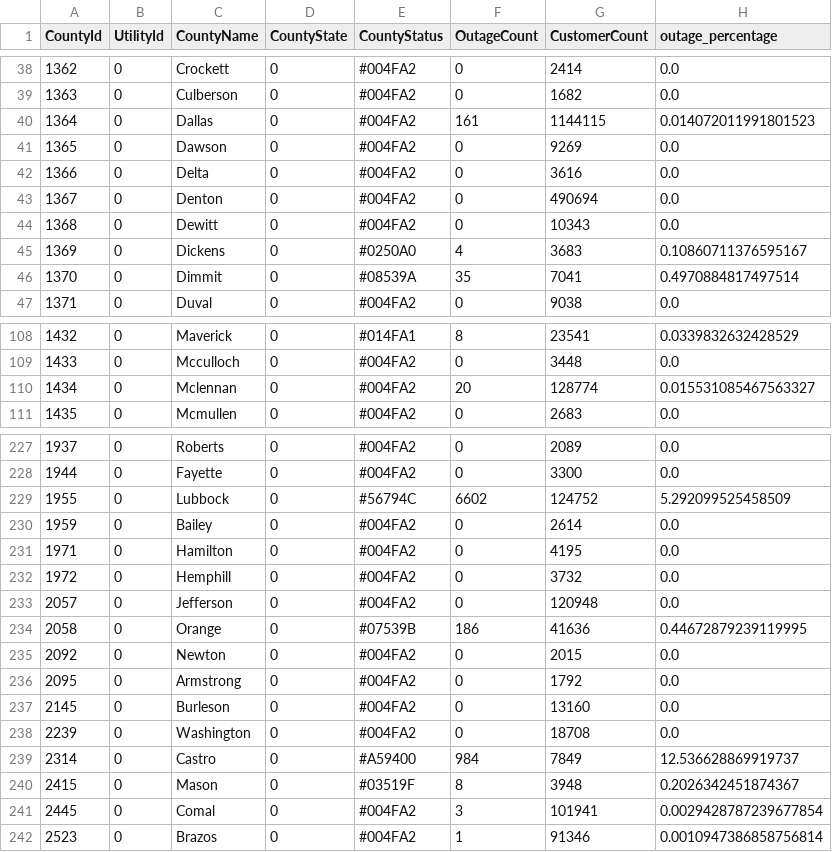
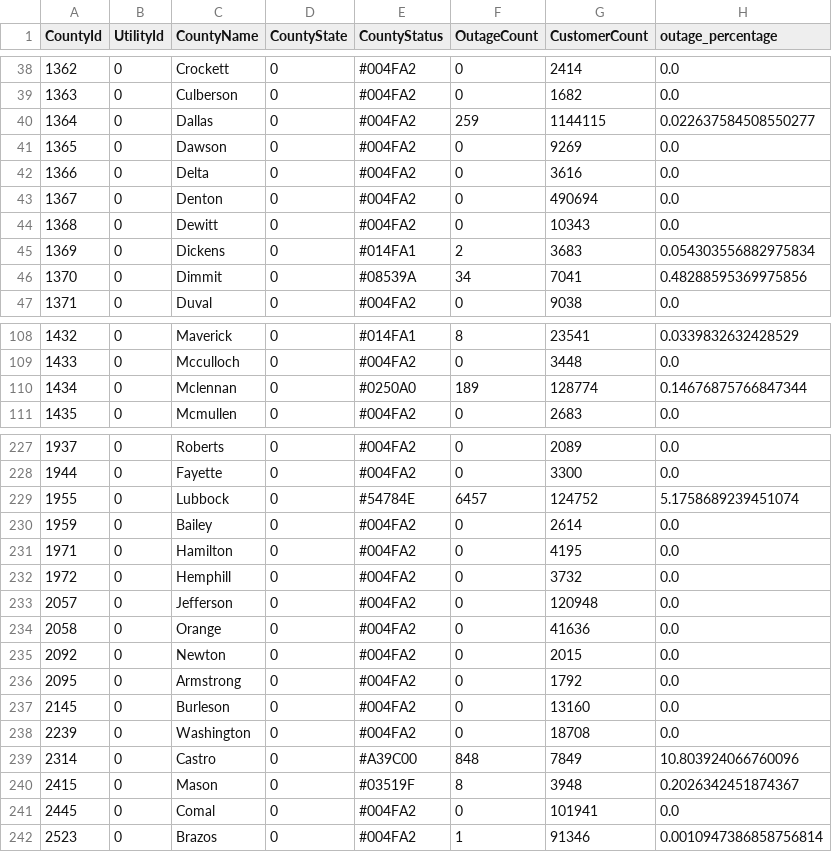
Before and after one commit to DallasMorningNews/20250304_severe-weather, a CSV file: data/latest.csv, drawn as a sheet; only a part is shown, gaps mark what is left out; the diff covers the shown part only.

```diff
--- a/data/latest.csv
+++ b/data/latest.csv
@@ -39,3 +39,3 @@ CountyId,UtilityId,CountyName,CountyState,CountyStatus,OutageCount,CustomerCount
 1363,0,Culberson,0,#004FA2,0,1682,0.0
-1364,0,Dallas,0,#004FA2,161,1144115,0.014072011991801523
+1364,0,Dallas,0,#004FA2,259,1144115,0.022637584508550277
 1365,0,Dawson,0,#004FA2,0,9269,0.0
@@ -44,4 +44,4 @@ CountyId,UtilityId,CountyName,CountyState,CountyStatus,OutageCount,CustomerCount
 1368,0,Dewitt,0,#004FA2,0,10343,0.0
-1369,0,Dickens,0,#0250A0,4,3683,0.10860711376595167
-1370,0,Dimmit,0,#08539A,35,7041,0.4970884817497514
+1369,0,Dickens,0,#014FA1,2,3683,0.054303556882975834
+1370,0,Dimmit,0,#08539A,34,7041,0.48288595369975856
 1371,0,Duval,0,#004FA2,0,9038,0.0
@@ -109,3 +109,3 @@ CountyId,UtilityId,CountyName,CountyState,CountyStatus,OutageCount,CustomerCount
 1433,0,Mcculloch,0,#004FA2,0,3448,0.0
-1434,0,Mclennan,0,#004FA2,20,128774,0.015531085467563327
+1434,0,Mclennan,0,#0250A0,189,128774,0.14676875766847344
 1435,0,Mcmullen,0,#004FA2,0,2683,0.0
@@ -228,3 +228,3 @@ CountyId,UtilityId,CountyName,CountyState,CountyStatus,OutageCount,CustomerCount
 1944,0,Fayette,0,#004FA2,0,3300,0.0
-1955,0,Lubbock,0,#56794C,6602,124752,5.292099525458509
+1955,0,Lubbock,0,#54784E,6457,124752,5.1758689239451074
 1959,0,Bailey,0,#004FA2,0,2614,0.0
@@ -233,3 +233,3 @@ CountyId,UtilityId,CountyName,CountyState,CountyStatus,OutageCount,CustomerCount
 2057,0,Jefferson,0,#004FA2,0,120948,0.0
-2058,0,Orange,0,#07539B,186,41636,0.44672879239119995
+2058,0,Orange,0,#004FA2,0,41636,0.0
 2092,0,Newton,0,#004FA2,0,2015,0.0
@@ -238,5 +238,5 @@ CountyId,UtilityId,CountyName,CountyState,CountyStatus,OutageCount,CustomerCount
 2239,0,Washington,0,#004FA2,0,18708,0.0
-2314,0,Castro,0,#A59400,984,7849,12.536628869919737
+2314,0,Castro,0,#A39C00,848,7849,10.803924066760096
 2415,0,Mason,0,#03519F,8,3948,0.2026342451874367
-2445,0,Comal,0,#004FA2,3,101941,0.0029428787239677854
+2445,0,Comal,0,#004FA2,0,101941,0.0
 2523,0,Brazos,0,#004FA2,1,91346,0.0010947386858756814
```
Also changed, not shown: 67 edited cells elsewhere in this file.
